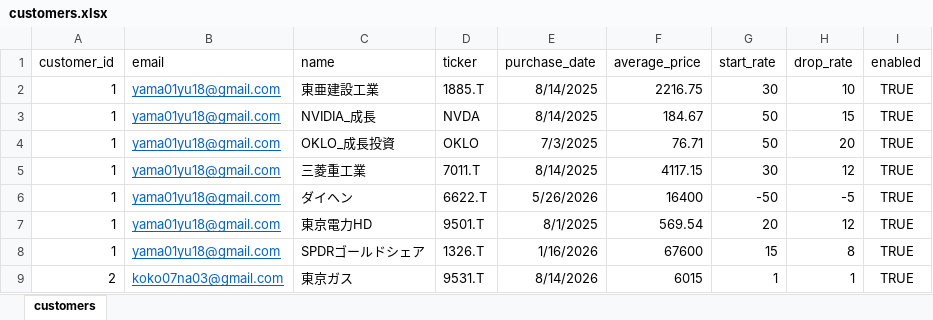
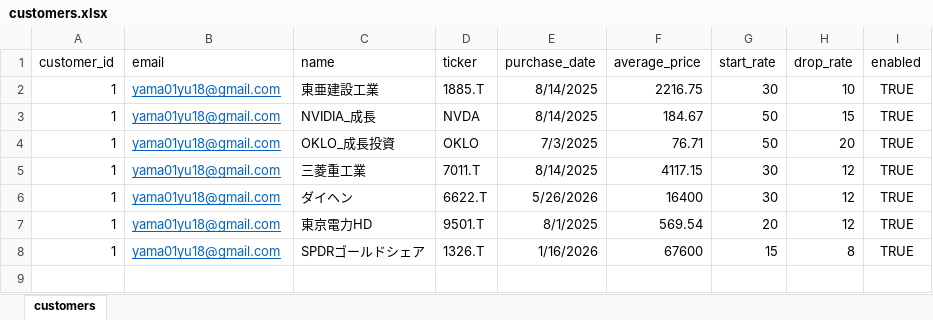
Before and after one commit to yama01yu18/KABU2, an Excel workbook: customers.xlsx, sheet customers, drawn as a sheet; values as stored, in another font and other column widths than the file's, no borders; the diff names each change by its address in the sheet, - before the commit and + after, or states it on an @@ line.

Commit message:
Add files via upload

```diff
--- a/customers.xlsx (sheet customers)
+++ b/customers.xlsx (sheet customers)
-G6 (start_rate): -50
+G6 (start_rate): 30
-H6 (drop_rate): -5
+H6 (drop_rate): 12
-row 9: 2 | koko07na03@gmail.com | 東京ガス | 9531.T | 8/14/2026 | 6015 | 1 | 1 | TRUE
```
